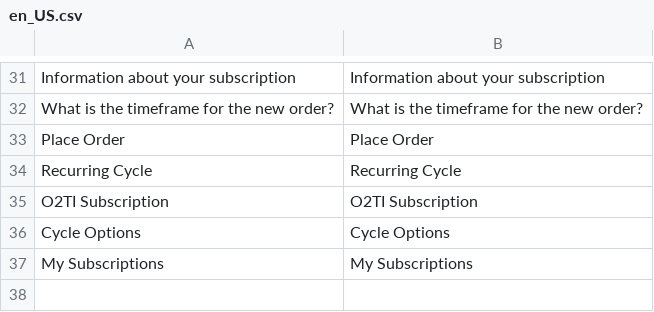
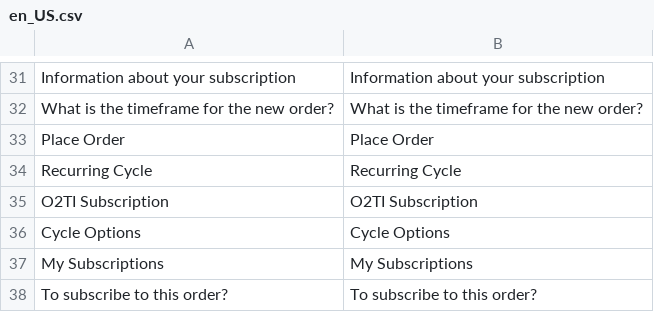
Before and after one commit to elisei/subscription-payment, a CSV file: i18n/en_US.csv, drawn as a sheet; only a part is shown, gaps mark what is left out; the diff names each change by its address in the sheet, - before the commit and + after, or states it on an @@ line.

```diff
--- a/i18n/en_US.csv
+++ b/i18n/en_US.csv
+row 38: To subscribe to this order? | To subscribe to this order?
```
Also changed, not shown: i18n/pt_BR.csv, 12 other files.
